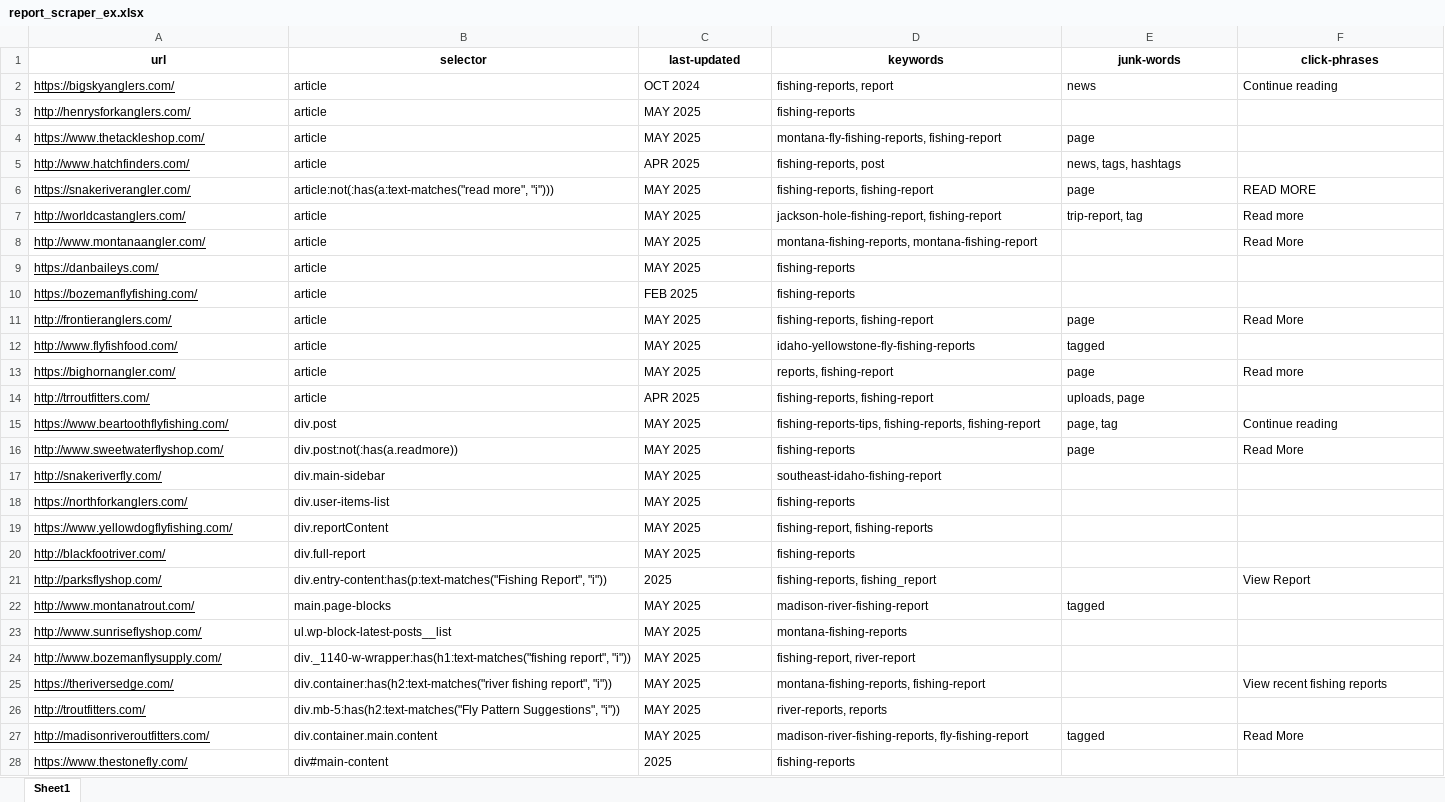
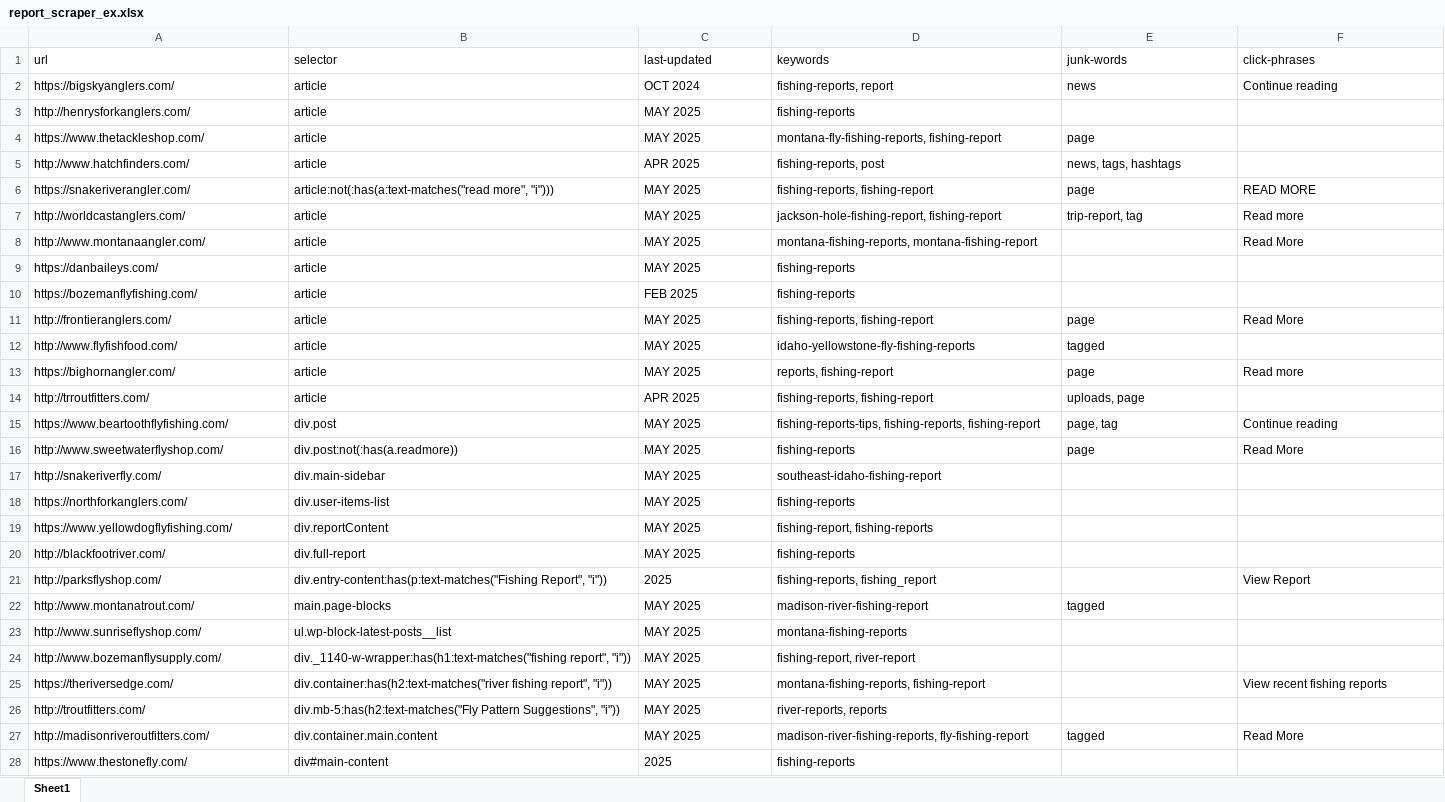
Before and after one commit to zanemyers/Flybox, an Excel workbook: assets/example_files/report_scraper_ex.xlsx, sheet Sheet1, drawn as a sheet; only a part is shown; values as stored, in another font and other column widths than the file's, no borders; the diff covers the shown part only; the diff names each change by its address in the sheet, - before the commit and + after, or states it on an @@ line.

```diff
--- a/assets/example_files/report_scraper_ex.xlsx (sheet Sheet1)
+++ b/assets/example_files/report_scraper_ex.xlsx (sheet Sheet1)
@@ A1:F1 bold: on → off, alignment: center → left @@
-A2:A28 underline: on
+A2:A28 underline: off
```
Also changed, not shown: 15 added rows and cell formats elsewhere in this sheet, 8 other files.
